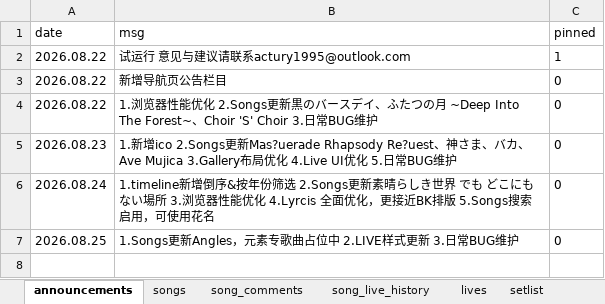
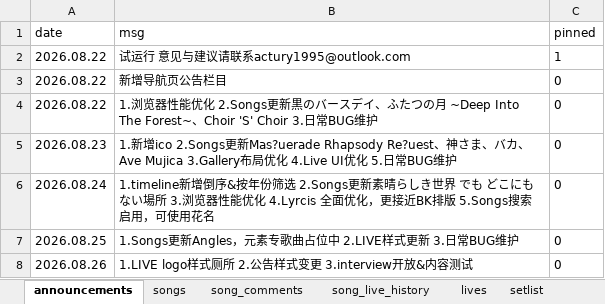
Before and after one commit to yuminle159/MujicaTimeLineWeb, an Excel workbook: _data/data.xlsx, sheet announcements, drawn as a sheet; values as stored, in another font and other column widths than the file's, no borders; the diff names each change by its address in the sheet, - before the commit and + after, or states it on an @@ line.

Commit message:
interview开放

```diff
--- a/_data/data.xlsx (sheet announcements)
+++ b/_data/data.xlsx (sheet announcements)
+row 8: 2026.08.26 | 1.LIVE logo样式厕所 2.公告样式变更 3.interview开放&内容测试 | 0
```
Also changed, not shown: sheet timeline, other sheet tabs, 31 other files.
